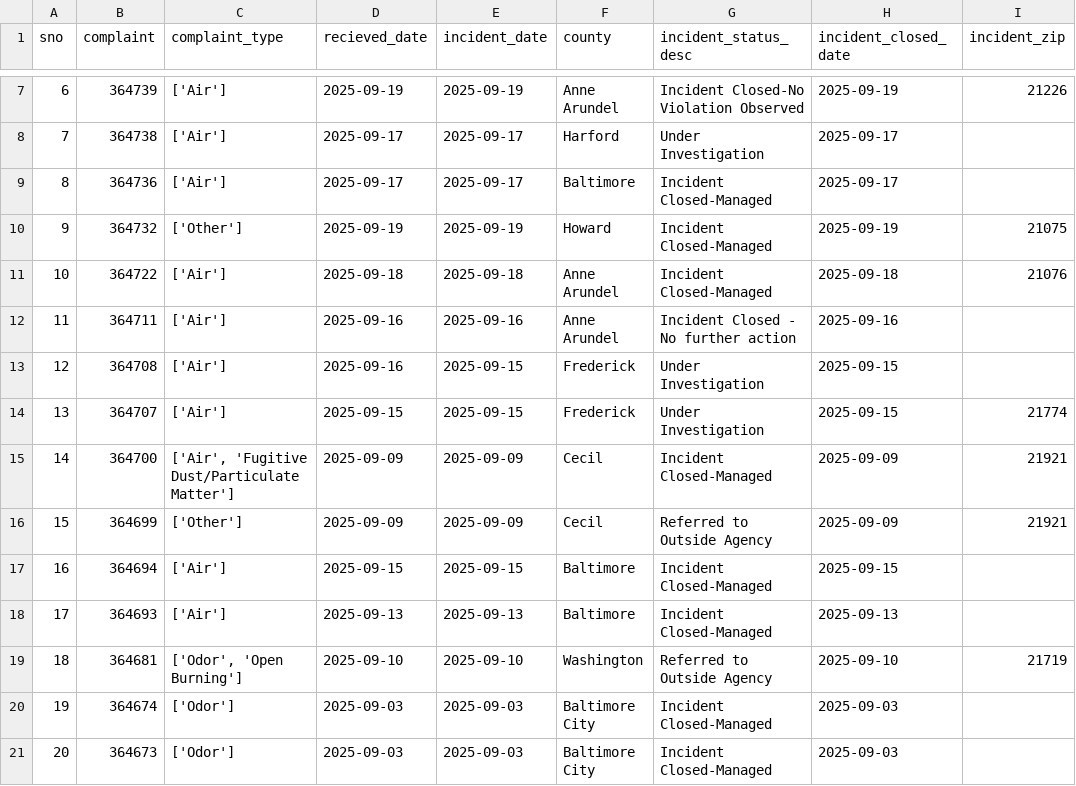
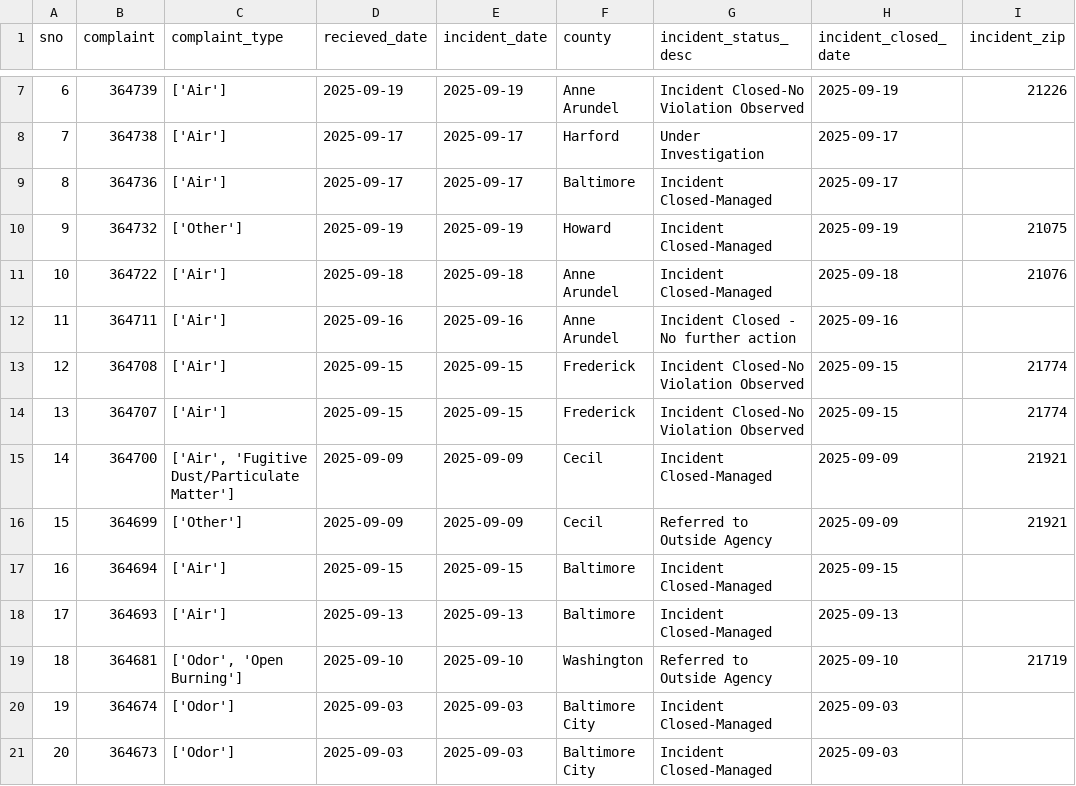
Before and after one commit to gguerrei/live-nicar-pipeline, a CSV file: exported_data/all_complaints.csv, drawn as a sheet; only a part is shown, gaps mark what is left out.

Commit message:
Automated commit from GitHub Actions

```diff
--- a/exported_data/all_complaints.csv
+++ b/exported_data/all_complaints.csv
@@ -12,4 +12,4 @@ sno,complaint,complaint_type,recieved_date,incident_date,county,incident_status_
 11,364711,['Air'],2025-09-16,2025-09-16,Anne Arundel,Incident Closed - No further action,2025-09-16,
-12,364708,['Air'],2025-09-16,2025-09-15,Frederick,Under Investigation,2025-09-15,
-13,364707,['Air'],2025-09-15,2025-09-15,Frederick,Under Investigation,2025-09-15,21774
+12,364708,['Air'],2025-09-15,2025-09-15,Frederick,Incident Closed-No Violation Observed,2025-09-15,21774
+13,364707,['Air'],2025-09-15,2025-09-15,Frederick,Incident Closed-No Violation Observed,2025-09-15,21774
 14,364700,"['Air', 'Fugitive Dust/Particulate Matter']",2025-09-09,2025-09-09,Cecil,Incident Closed-Managed,2025-09-09,21921
```
